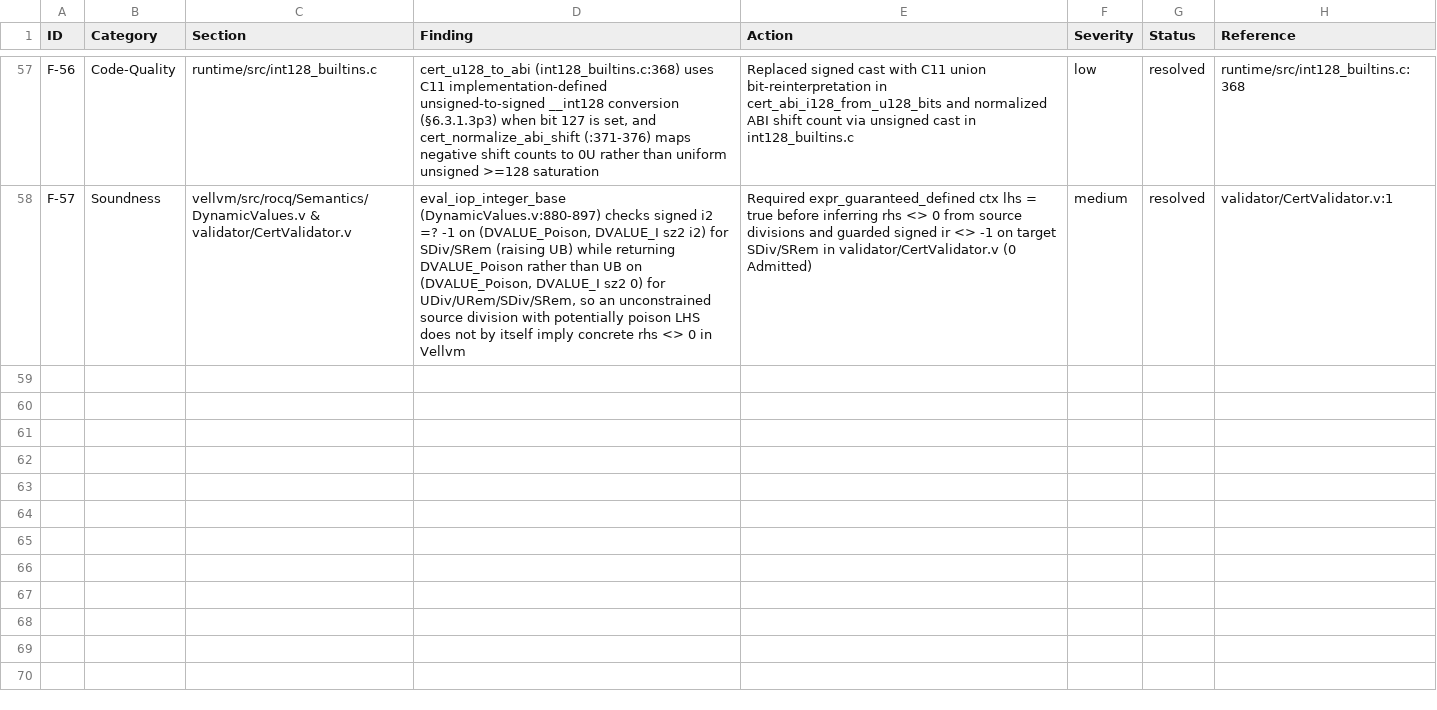
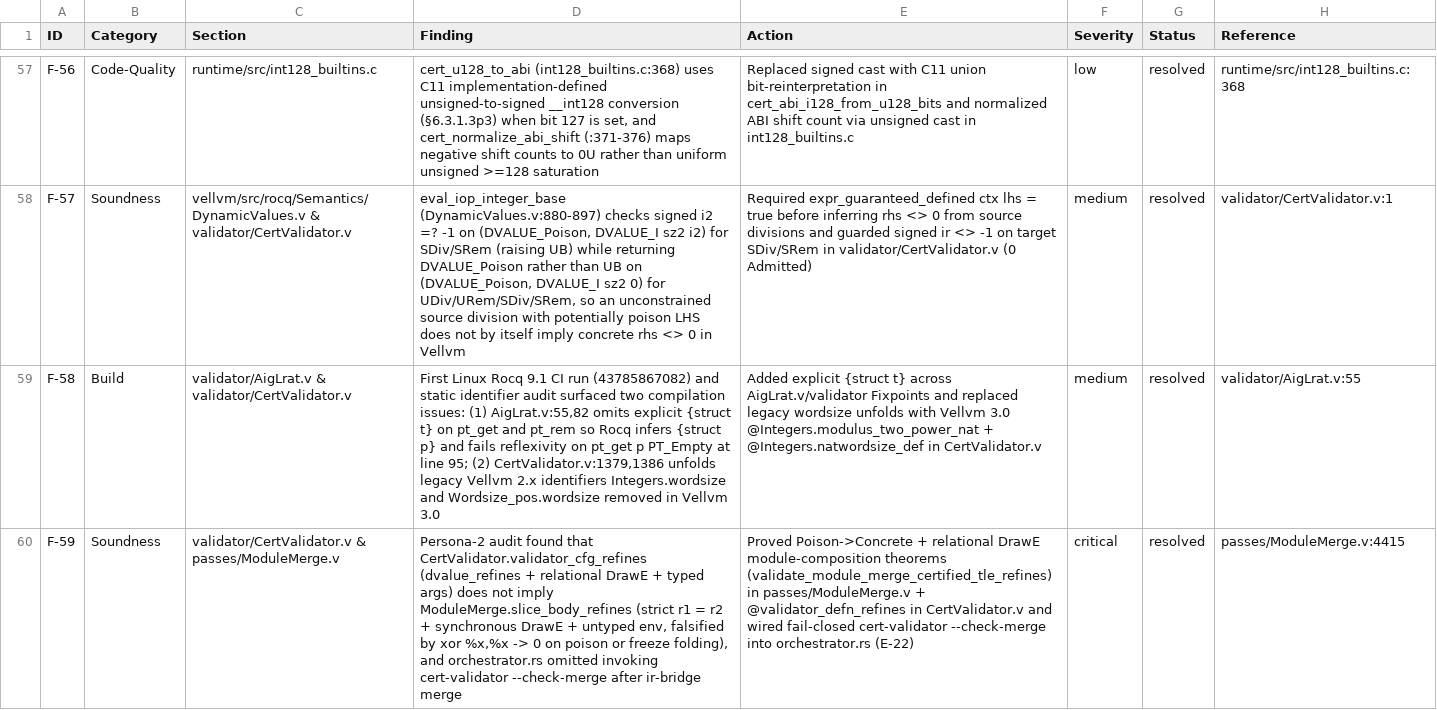
Before and after one commit to mannomannX/llvm-cert, a CSV file: plan/feedback.csv, drawn as a sheet; only a part is shown, gaps mark what is left out; the diff covers the shown part only; the diff names each change by its address in the sheet, - before the commit and + after, or states it on an @@ line.

Commit message:
feat(validator,passes,vellvm,ci): complete Phase 3.3, zero-axiom closure (F-05), Stage-1 conformance, and Persona-2 hardening (F-25..F-64)

```diff
--- a/plan/feedback.csv
+++ b/plan/feedback.csv
+row 59: F-58 | Build | validator/AigLrat.v & validator/CertValidator.v | First Linux Rocq 9.1 CI run (43785867082) and static identifier audit surfaced two compilation issues: (1) AigLrat.v:55,82 omits explicit {struct t} on pt_get and pt_rem so Rocq infers {struct p} and fails reflexivity on pt_get p PT_Empty at line 95; (2) CertValidator.v:1379,1386 unfolds legacy Vellvm 2.x identifiers Integers.wordsize and Wordsize_pos.wordsize removed in Vellvm 3.0 | Added explicit {struct t} across AigLrat.v/validator Fixpoints and replaced legacy wordsize unfolds with Vellvm 3.0 @Integers.modulus_two_power_nat + @Integers.natwordsize_def in CertValidator.v | medium | resolved | validator/AigLrat.v:55
+row 60: F-59 | Soundness | validator/CertValidator.v & passes/ModuleMerge.v | Persona-2 audit found that CertValidator.validator_cfg_refines (dvalue_refines + relational DrawE + typed args) does not imply ModuleMerge.slice_body_refines (strict r1 = r2 + synchronous DrawE + untyped env, falsified by xor %x,%x -> 0 on poison or freeze folding), and orchestrator.rs omitted invoking cert-validator --check-merge after ir-bridge merge | Proved Poison->Concrete + relational DrawE module-composition theorems (validate_module_merge_certified_tle_refines) in passes/ModuleMerge.v + @validator_defn_refines in CertValidator.v and wired fail-closed cert-validator --check-merge into orchestrator.rs (E-22) | critical | resolved | passes/ModuleMerge.v:4415
```
Also changed, not shown: 5 added rows and 19 edited cells elsewhere in this file, 21 other files.
